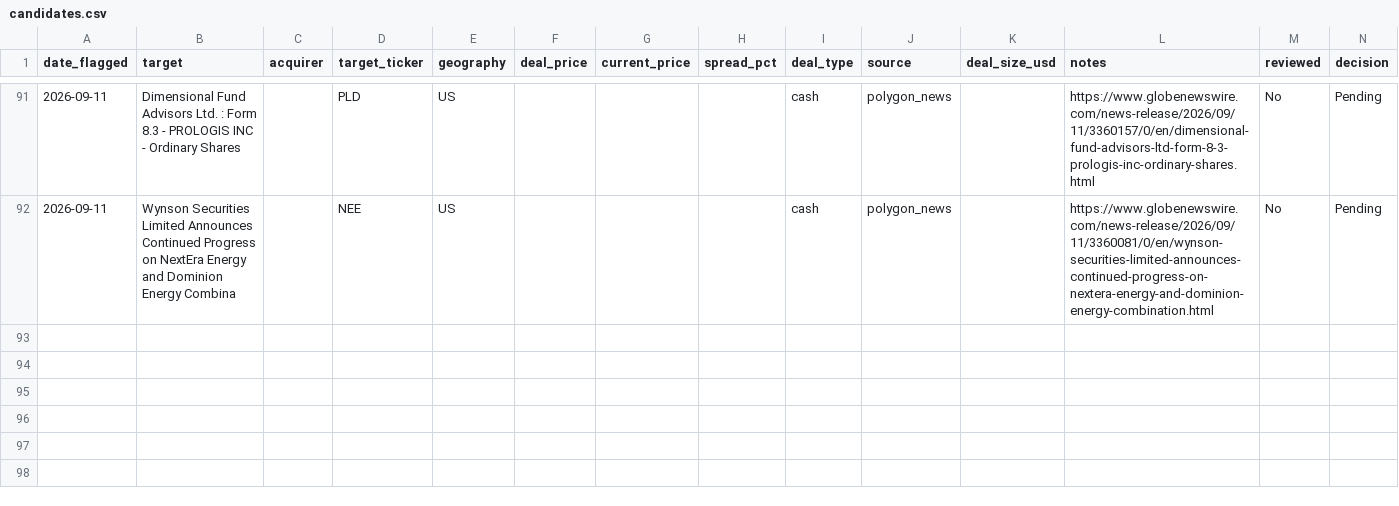
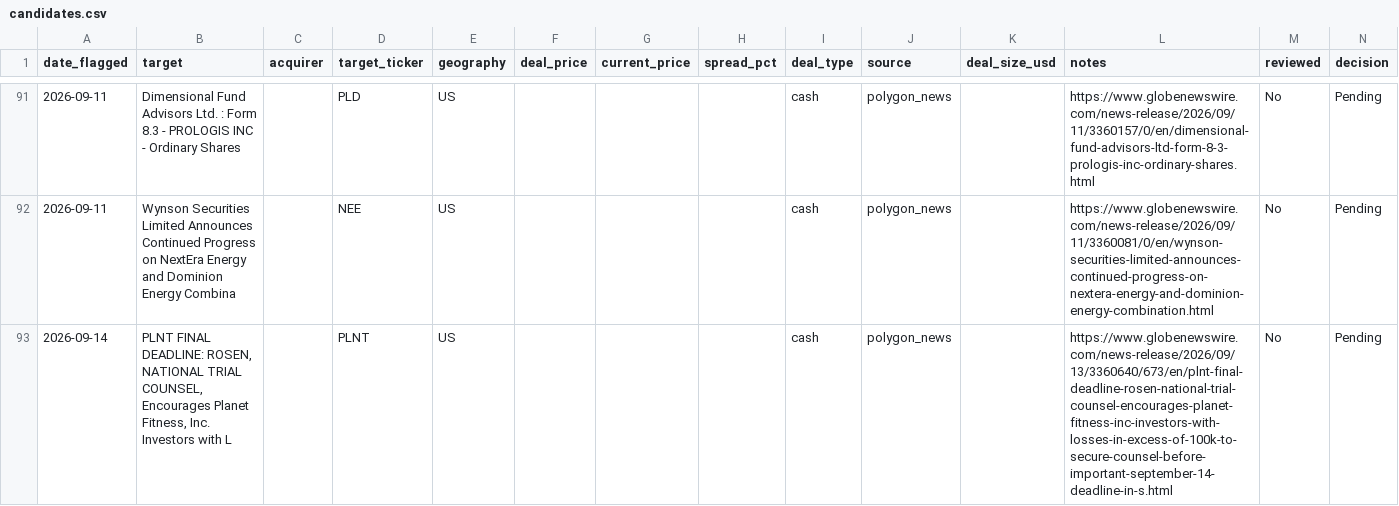
Before and after one commit to Chyde2010/merger_arb_test, a CSV file: data/candidates.csv, drawn as a sheet; only a part is shown, gaps mark what is left out.

```diff
--- a/data/candidates.csv
+++ b/data/candidates.csv
@@ -92 +92,2 @@ date_flagged,target,acquirer,target_ticker,geography,deal_price,current_price,sp
 2026-09-11,Wynson Securities Limited Announces Continued Progress on NextEra Energy and Dominion Energy Combina,,NEE,US,,,,cash,polygon_news,,https://www.globenewswire.com/news-release/2026/09/11/3360081/0/en/wynson-securities-limited-announces-continued-progress-on-nextera-energy-and-dominion-energy-combination.html,No,Pending
+2026-09-14,"PLNT FINAL DEADLINE: ROSEN, NATIONAL TRIAL COUNSEL, Encourages Planet Fitness, Inc. Investors with L",,PLNT,US,,,,cash,polygon_news,,https://www.globenewswire.com/news-release/2026/09/13/3360640/673/en/plnt-final-deadline-rosen-national-trial-counsel-encourages-planet-fitness-inc-investors-with-losses-in-excess-of-100k-to-secure-counsel-before-important-september-14-deadline-in-s.html,No,Pending
```
Also changed, not shown: data/performance.csv, 1 other file.
